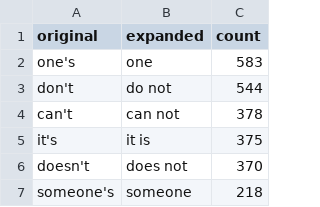
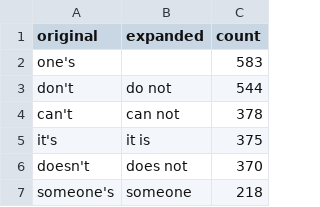
Before and after one commit to doomlab/FLT-Projects, a CSV file: processed/02_contraction_changes.csv, drawn as a sheet; only a part is shown.

```diff
--- a/processed/02_contraction_changes.csv
+++ b/processed/02_contraction_changes.csv
@@ -1,3 +1,3 @@
 original,expanded,count
-one's,one,583
+one's,,583
 don't,do not,544
```
Also changed, not shown: processed/05_lemma_changes.csv, processed/07_removed_words.csv, 14 other files.
